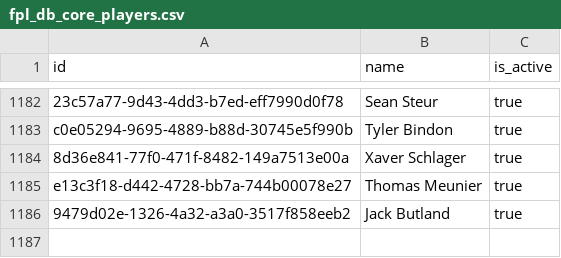
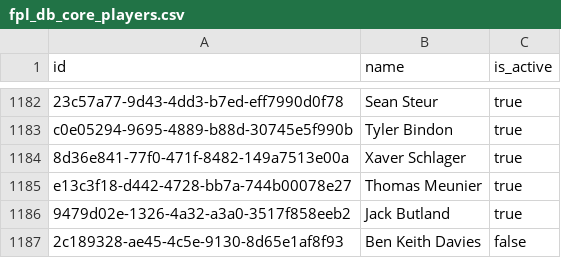
Before and after one commit to martinrojasmet/fpl_project, a CSV file: airflow/dbt/seeds/fpl_db_core_players.csv, drawn as a sheet; only a part is shown, gaps mark what is left out; the diff names each change by its address in the sheet, - before the commit and + after, or states it on an @@ line.

Commit message:
previous player teams fixed

```diff
--- a/airflow/dbt/seeds/fpl_db_core_players.csv
+++ b/airflow/dbt/seeds/fpl_db_core_players.csv
+row 1187: 2c189328-ae45-4c5e-9130-8d65e1af8f93 | Ben Keith Davies | false
```
Also changed, not shown: 2 other files.
